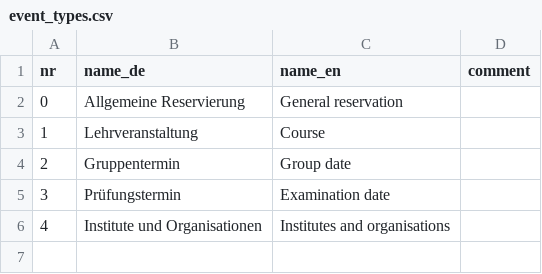
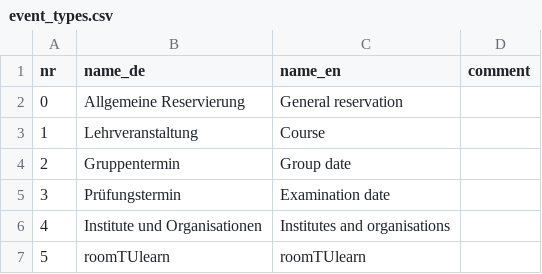
Before and after one commit to NerLOR/tucal, a CSV file: data/tiss/event_types.csv, drawn as a sheet; the diff names each change by its address in the sheet, - before the commit and + after, or states it on an @@ line.

Commit message:
TISS room schedule sync

```diff
--- a/data/tiss/event_types.csv
+++ b/data/tiss/event_types.csv
+row 7: 5 | roomTUlearn | roomTUlearn
```
Also changed, not shown: 14 other files.
